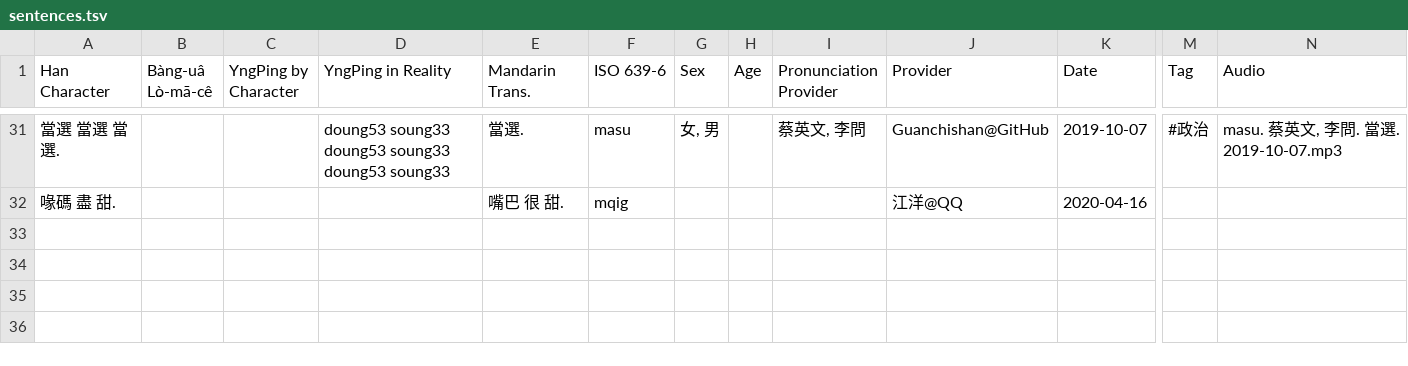
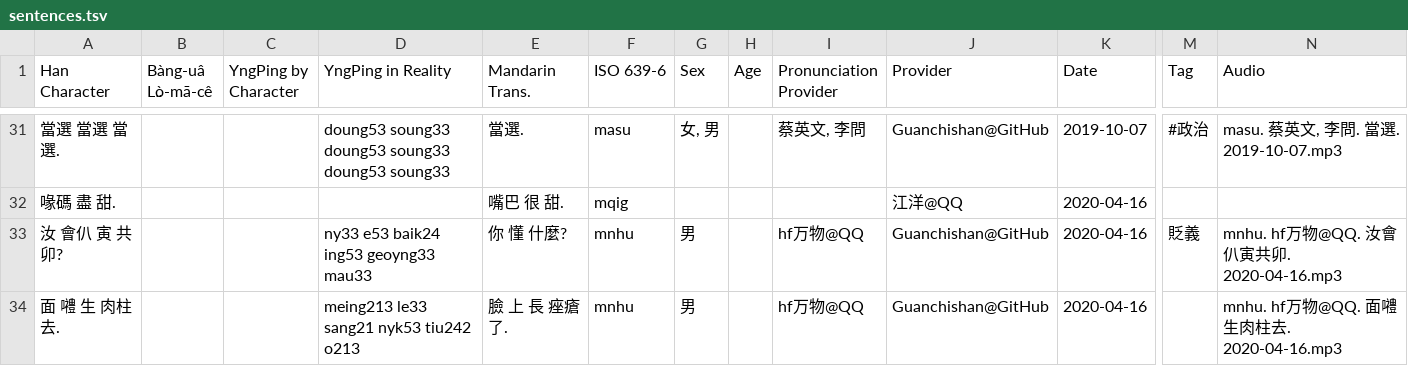
Before and after one commit to MindongLab/cdo-corpus, a TSV file: sentences.tsv, drawn as a sheet; only a part is shown, gaps mark what is left out; rows hold the shown columns only; the diff names each change by its address in the sheet, - before the commit and + after, or states it on an @@ line.

```diff
--- a/sentences.tsv
+++ b/sentences.tsv
+row 33: 汝 會仈 寅 共 卯? |  |  | ny33 e53 baik24 ing53 geoyng33 mau33 | 你 懂 什麼? | mnhu | 男 |  | hf万物@QQ | Guanchishan@GitHub | 2020-04-16 | 貶義 | mnhu. hf万物@QQ. 汝會仈寅共卯. 2020-04-16.mp3
+row 34: 面 𡅏 生 肉柱 去. |  |  | meing213 le33 sang21 nyk53 tiu242 o213 | 臉 上 長 痤瘡 了. | mnhu | 男 |  | hf万物@QQ | Guanchishan@GitHub | 2020-04-16 |  | mnhu. hf万物@QQ. 面𡅏生肉柱去. 2020-04-16.mp3
```
Also changed, not shown: 3 other files.
